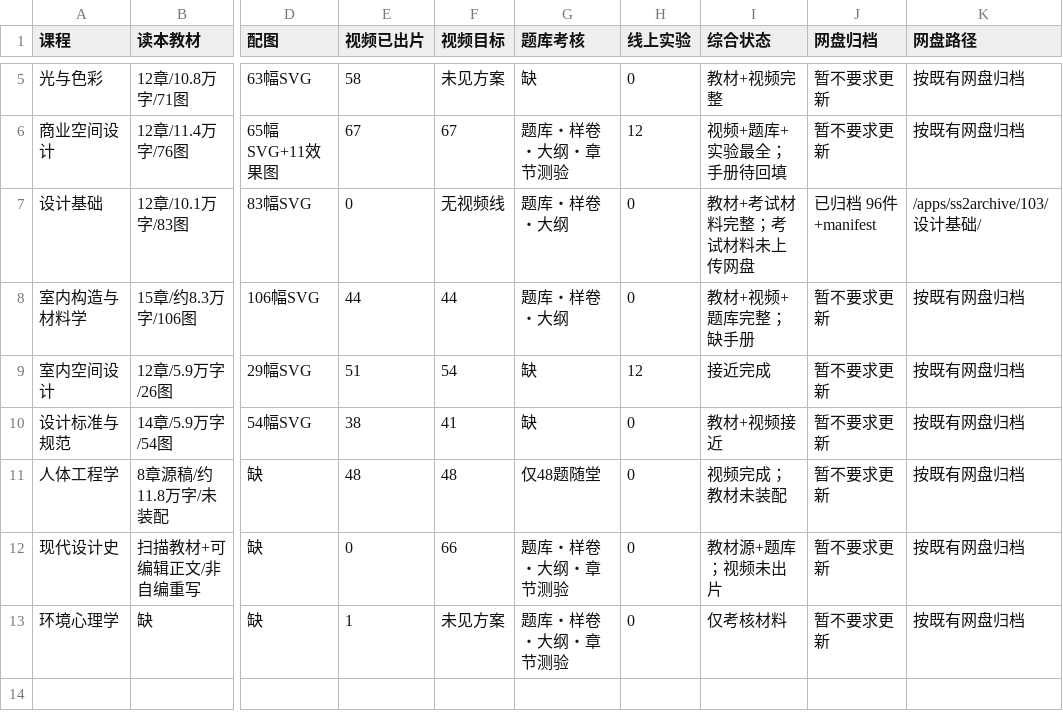
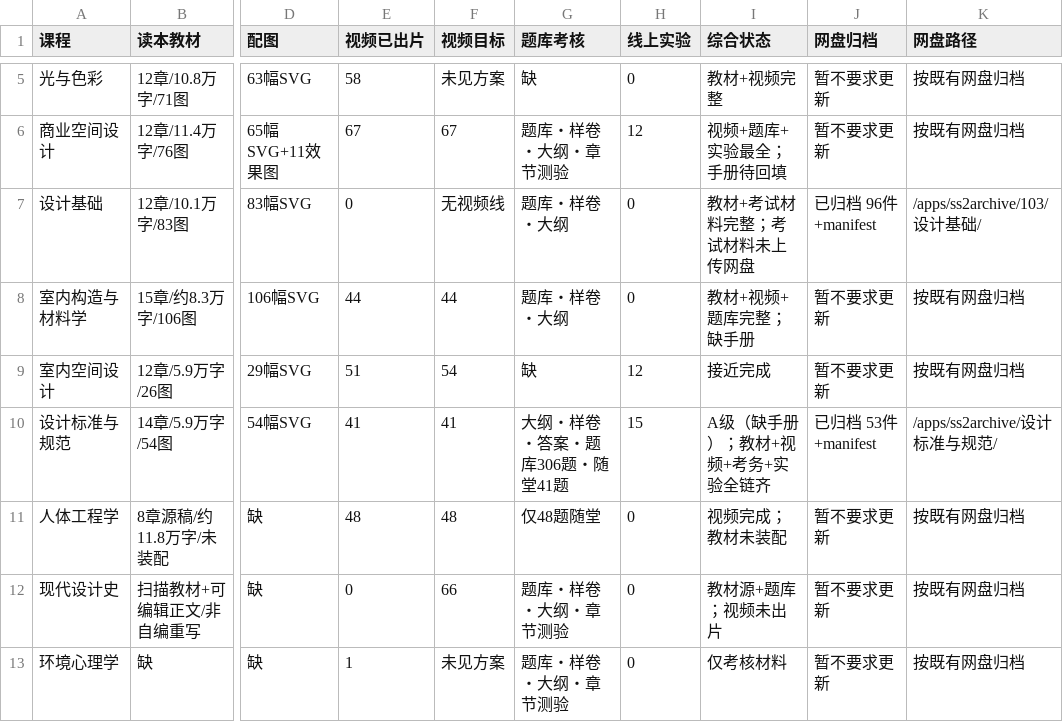
Before and after one commit to itsnone-liu/project-103, a CSV file: 课程课件完成情况台账_v1.csv, drawn as a sheet; only a part is shown, gaps mark what is left out; the diff names each change by its address in the sheet, - before the commit and + after, or states it on an @@ line.

Commit message:
course(设计标准与规范): 考务三件套+15卡线上实践+视频41/41收官 — 更新课件台账

```diff
--- a/课程课件完成情况台账_v1.csv
+++ b/课程课件完成情况台账_v1.csv
-E10 (视频已出片): 38
+E10 (视频已出片): 41
-G10 (题库考核): 缺
+G10 (题库考核): 大纲・样卷・答案・题库306题・随堂41题
-H10 (线上实验): 0
+H10 (线上实验): 15
-I10 (综合状态): 教材+视频接近
+I10 (综合状态): A级（缺手册）；教材+视频+考务+实验全链齐
-J10 (网盘归档): 暂不要求更新
+J10 (网盘归档): 已归档 53件+manifest
-K10 (网盘路径): 按既有网盘归档
+K10 (网盘路径): /apps/ss2archive/设计标准与规范/
```
Also changed, not shown: 28 other files.
